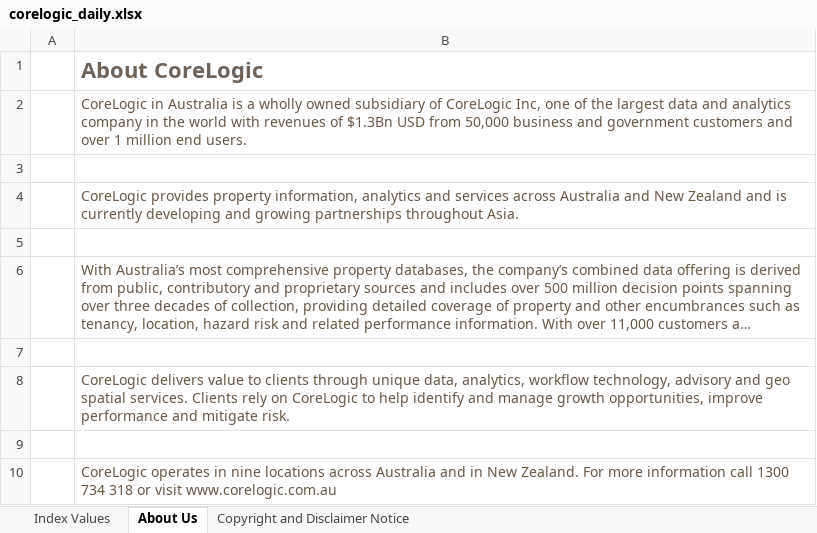
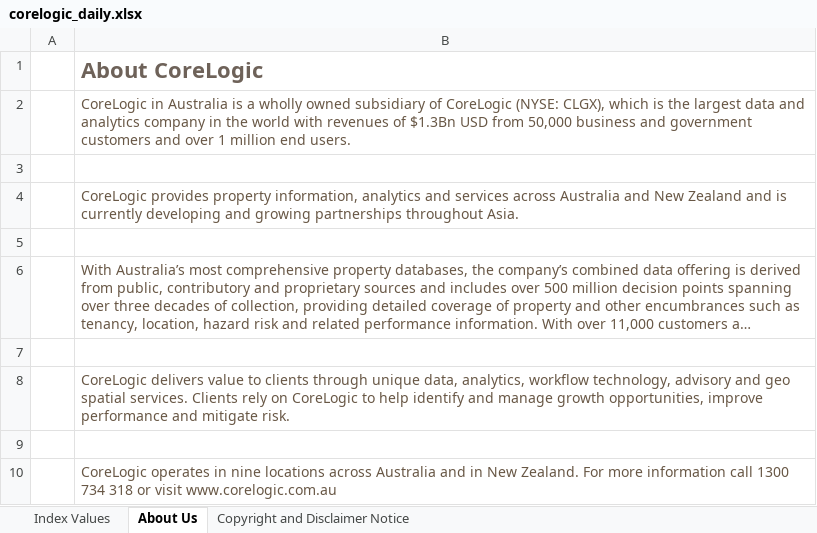
Before and after one commit to grattan/macro_dashboard_data, an Excel workbook: data-raw/corelogic/corelogic_daily.xlsx, sheet About Us, drawn as a sheet; long unchanged cells end in …; values as stored, in another font and other column widths than the file's, no borders; charts and pictures not drawn; the diff names each change by its address in the sheet, - before the commit and + after, or states it on an @@ line.

```diff
--- a/data-raw/corelogic/corelogic_daily.xlsx (sheet About Us)
+++ b/data-raw/corelogic/corelogic_daily.xlsx (sheet About Us)
-B2: …of CoreLogic Inc, one of the largest…
+B2: …of CoreLogic (NYSE: CLGX), which is the largest…
```
Also changed, not shown: sheet Index Values, sheet Copyright and Disclaimer Notice, charts or pictures, 11 other files.
